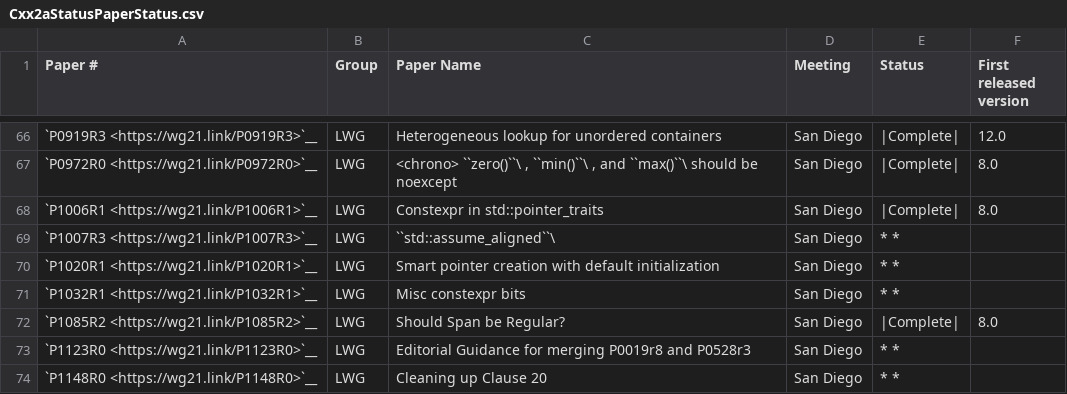
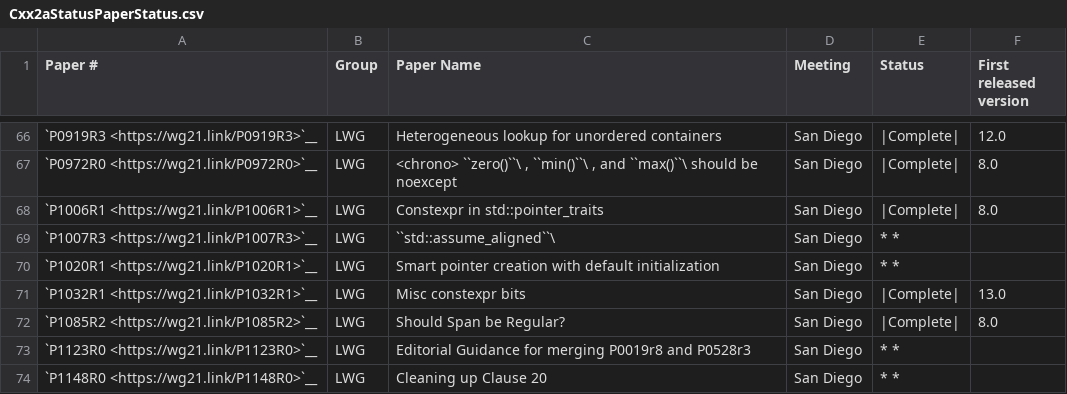
Before and after one commit to open-vela/nuttx_libs_libxx_libcxx, a CSV file: docs/Cxx2aStatusPaperStatus.csv, drawn as a sheet; only a part is shown, gaps mark what is left out.

Commit message:
[libc++] [P1032] Misc constexpr bits in <iterator>, <string_view>, <tuple>, <utility>.
This completes the implementation of P1032's changes to <iterator>,
<string_view>, <tuple>, and <utility> in C++20.
http://www.open-std.org/jtc1/sc22/wg21/docs/papers/2018/p1032r1.html

Drive-by fix a couple of unintended rvalues in "*iterators*/*.fail.cpp".

Differential Revision: https://reviews.llvm.org/D96385

```diff
--- a/docs/Cxx2aStatusPaperStatus.csv
+++ b/docs/Cxx2aStatusPaperStatus.csv
@@ -70,3 +70,3 @@
 "`P1020R1 <https://wg21.link/P1020R1>`__","LWG","Smart pointer creation with default initialization","San Diego","* *",""
-"`P1032R1 <https://wg21.link/P1032R1>`__","LWG","Misc constexpr bits","San Diego","* *",""
+"`P1032R1 <https://wg21.link/P1032R1>`__","LWG","Misc constexpr bits","San Diego","|Complete|","13.0"
 "`P1085R2 <https://wg21.link/P1085R2>`__","LWG","Should Span be Regular?","San Diego","|Complete|","8.0"
```
Also changed, not shown: 42 other files.
